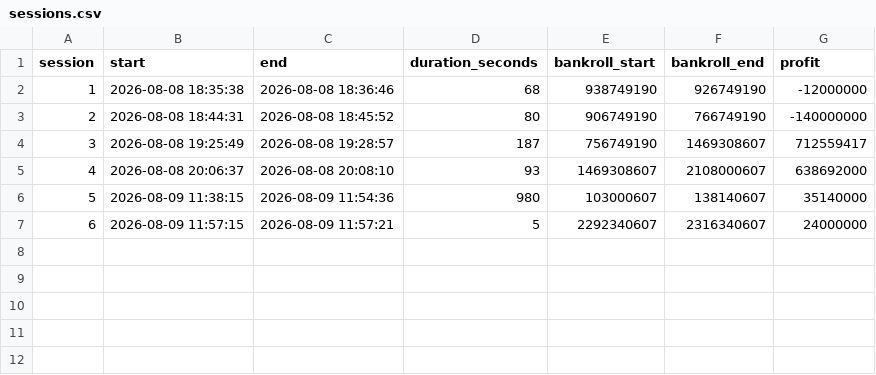
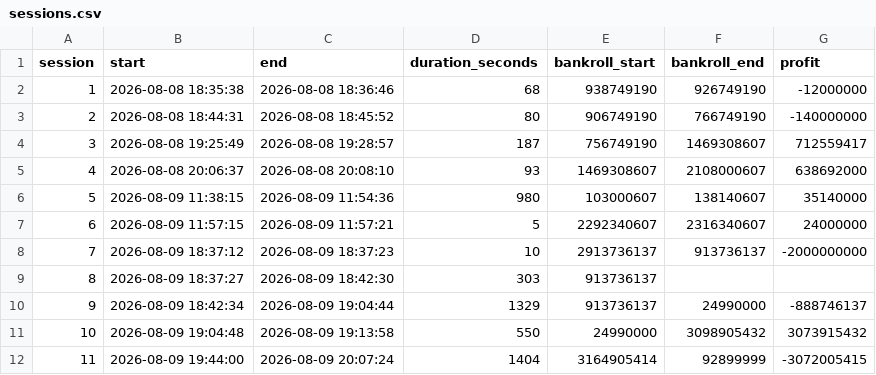
Before and after one commit to IzFokss/CODE, a CSV file: python/PokerStatsAnalyzer/sessions.csv, drawn as a sheet; the diff names each change by its address in the sheet, - before the commit and + after, or states it on an @@ line.

Commit message:
added a manual entry if the player prefers to type , made a script verifying each session

```diff
--- a/python/PokerStatsAnalyzer/sessions.csv
+++ b/python/PokerStatsAnalyzer/sessions.csv
+row 8: 7 | 2026-08-09 18:37:12 | 2026-08-09 18:37:23 | 10 | 2913736137 | 913736137 | -2000000000
+row 9: 8 | 2026-08-09 18:37:27 | 2026-08-09 18:42:30 | 303 | 913736137
+row 10: 9 | 2026-08-09 18:42:34 | 2026-08-09 19:04:44 | 1329 | 913736137 | 24990000 | -888746137
+row 11: 10 | 2026-08-09 19:04:48 | 2026-08-09 19:13:58 | 550 | 24990000 | 3098905432 | 3073915432
+row 12: 11 | 2026-08-09 19:44:00 | 2026-08-09 20:07:24 | 1404 | 3164905414 | 92899999 | -3072005415
```
Also changed, not shown: 5 other files.
